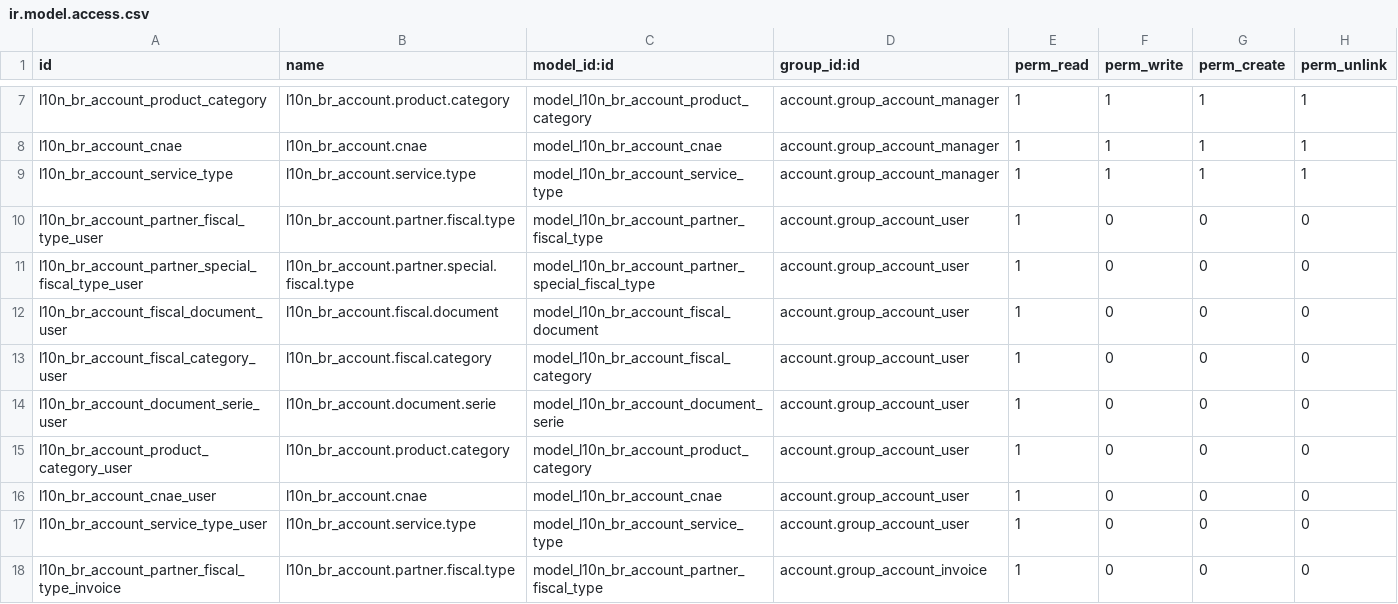
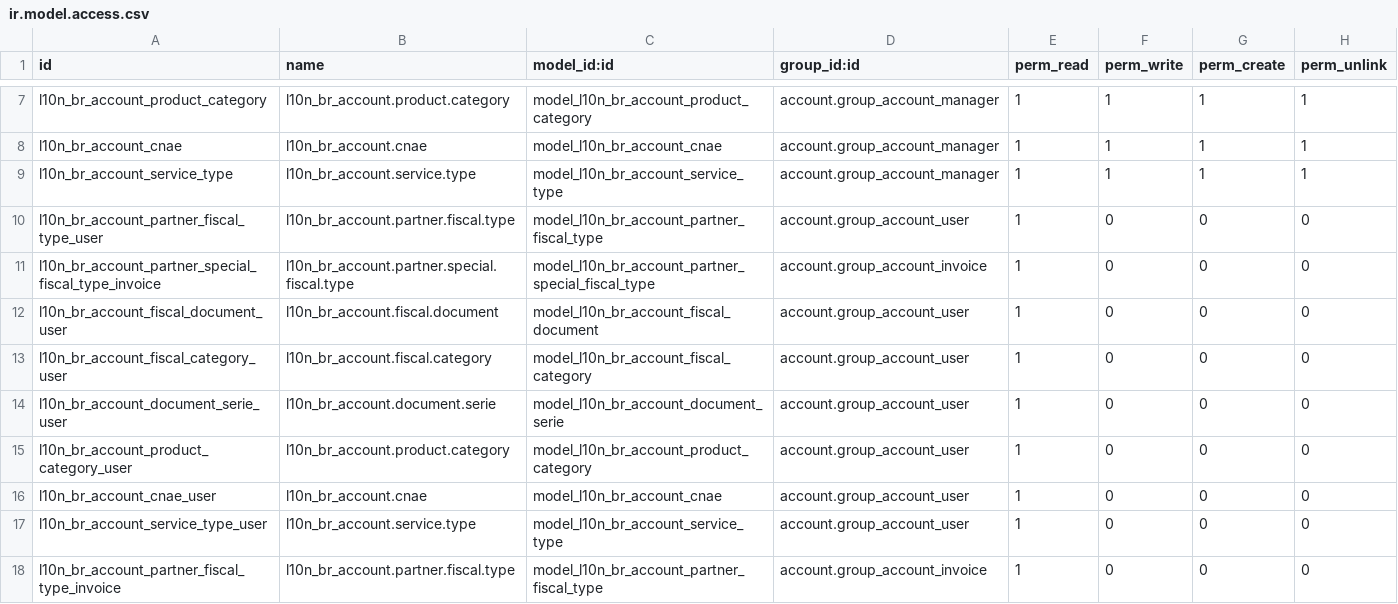
Before and after one commit to felipemotter/l10n-brazil, a CSV file: l10n_br_account/security/ir.model.access.csv, drawn as a sheet; only a part is shown, gaps mark what is left out.

Commit message:
[FIX] The right group to put access in l10n_br_account.partner.special.fiscal.type model is account.group_account_invoice because the others groups in Account inherit.

```diff
--- a/l10n_br_account/security/ir.model.access.csv
+++ b/l10n_br_account/security/ir.model.access.csv
@@ -10,3 +10,3 @@
 "l10n_br_account_partner_fiscal_type_user","l10n_br_account.partner.fiscal.type","model_l10n_br_account_partner_fiscal_type","account.group_account_user",1,0,0,0
-"l10n_br_account_partner_special_fiscal_type_user","l10n_br_account.partner.special.fiscal.type","model_l10n_br_account_partner_special_fiscal_type","account.group_account_user",1,0,0,0
+"l10n_br_account_partner_special_fiscal_type_invoice","l10n_br_account.partner.special.fiscal.type","model_l10n_br_account_partner_special_fiscal_type","account.group_account_invoice",1,0,0,0
 "l10n_br_account_fiscal_document_user","l10n_br_account.fiscal.document","model_l10n_br_account_fiscal_document","account.group_account_user",1,0,0,0
```
